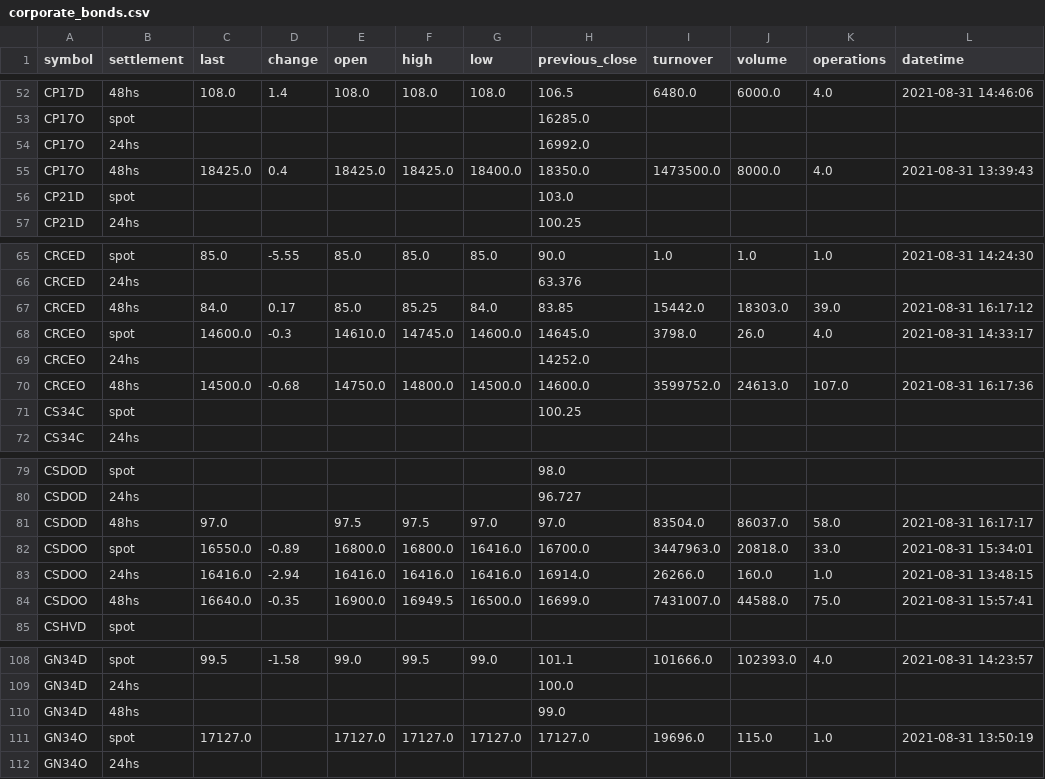
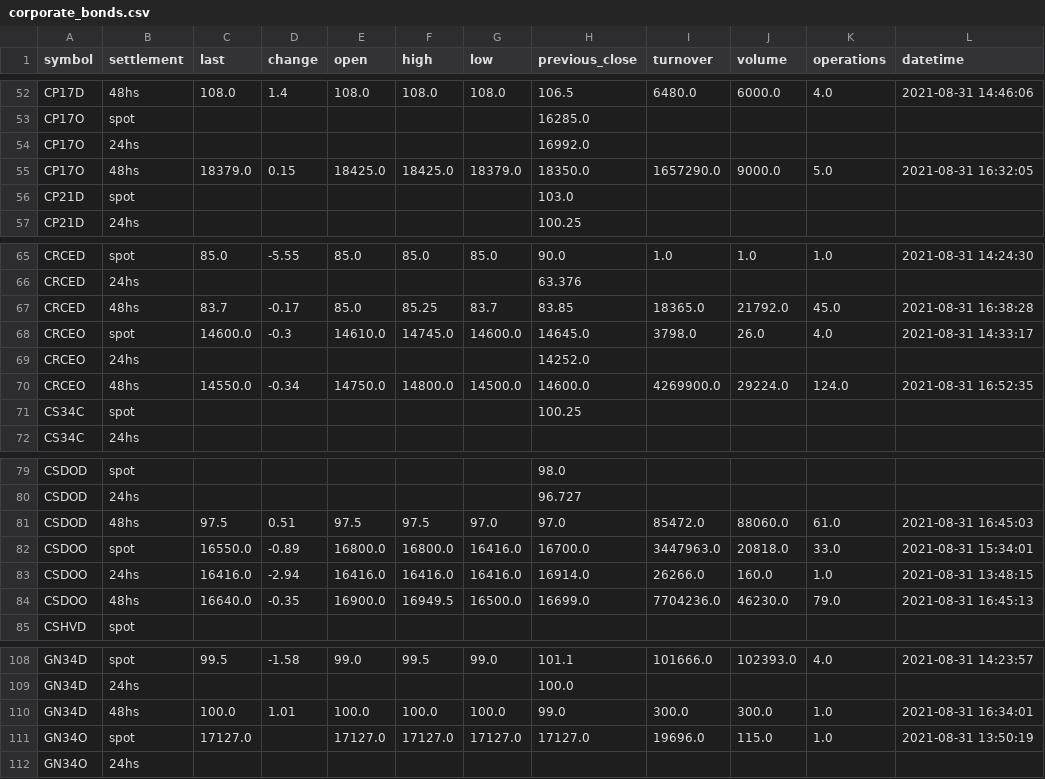
Before and after one commit to Lucapo01/wmpy_FastAPI, a CSV file: funciones/corporate_bonds.csv, drawn as a sheet; only a part is shown, gaps mark what is left out; the diff covers the shown part only.

```diff
--- a/funciones/corporate_bonds.csv
+++ b/funciones/corporate_bonds.csv
@@ -54,3 +54,3 @@ CP17O,spot,,,,,,16285.0,,,,
 CP17O,24hs,,,,,,16992.0,,,,
-CP17O,48hs,18425.0,0.4,18425.0,18425.0,18400.0,18350.0,1473500.0,8000.0,4.0,2021-08-31 13:39:43
+CP17O,48hs,18379.0,0.15,18425.0,18425.0,18379.0,18350.0,1657290.0,9000.0,5.0,2021-08-31 16:32:05
 CP21D,spot,,,,,,103.0,,,,
@@ -66,6 +66,6 @@ CRCED,spot,85.0,-5.55,85.0,85.0,85.0,90.0,1.0,1.0,1.0,2021-08-31 14:24:30
 CRCED,24hs,,,,,,63.376,,,,
-CRCED,48hs,84.0,0.17,85.0,85.25,84.0,83.85,15442.0,18303.0,39.0,2021-08-31 16:17:12
+CRCED,48hs,83.7,-0.17,85.0,85.25,83.7,83.85,18365.0,21792.0,45.0,2021-08-31 16:38:28
 CRCEO,spot,14600.0,-0.3,14610.0,14745.0,14600.0,14645.0,3798.0,26.0,4.0,2021-08-31 14:33:17
 CRCEO,24hs,,,,,,14252.0,,,,
-CRCEO,48hs,14500.0,-0.68,14750.0,14800.0,14500.0,14600.0,3599752.0,24613.0,107.0,2021-08-31 16:17:36
+CRCEO,48hs,14550.0,-0.34,14750.0,14800.0,14500.0,14600.0,4269900.0,29224.0,124.0,2021-08-31 16:52:35
 CS34C,spot,,,,,,100.25,,,,
@@ -80,6 +80,6 @@ CSDOD,spot,,,,,,98.0,,,,
 CSDOD,24hs,,,,,,96.727,,,,
-CSDOD,48hs,97.0,,97.5,97.5,97.0,97.0,83504.0,86037.0,58.0,2021-08-31 16:17:17
+CSDOD,48hs,97.5,0.51,97.5,97.5,97.0,97.0,85472.0,88060.0,61.0,2021-08-31 16:45:03
 CSDOO,spot,16550.0,-0.89,16800.0,16800.0,16416.0,16700.0,3447963.0,20818.0,33.0,2021-08-31 15:34:01
 CSDOO,24hs,16416.0,-2.94,16416.0,16416.0,16416.0,16914.0,26266.0,160.0,1.0,2021-08-31 13:48:15
-CSDOO,48hs,16640.0,-0.35,16900.0,16949.5,16500.0,16699.0,7431007.0,44588.0,75.0,2021-08-31 15:57:41
+CSDOO,48hs,16640.0,-0.35,16900.0,16949.5,16500.0,16699.0,7704236.0,46230.0,79.0,2021-08-31 16:45:13
 CSHVD,spot,,,,,,,,,,
@@ -109,3 +109,3 @@ GN34D,spot,99.5,-1.58,99.0,99.5,99.0,101.1,101666.0,102393.0,4.0,2021-08-31 14:2
 GN34D,24hs,,,,,,100.0,,,,
-GN34D,48hs,,,,,,99.0,,,,
+GN34D,48hs,100.0,1.01,100.0,100.0,100.0,99.0,300.0,300.0,1.0,2021-08-31 16:34:01
 GN34O,spot,17127.0,,17127.0,17127.0,17127.0,17127.0,19696.0,115.0,1.0,2021-08-31 13:50:19
```
Also changed, not shown: 75 edited cells elsewhere in this file, funciones/government_bonds.csv, 1 other file.
